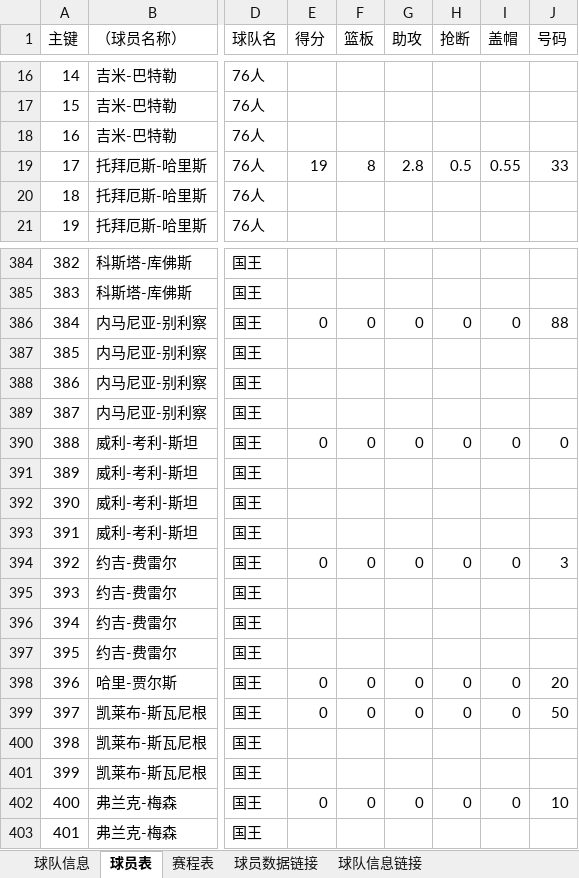
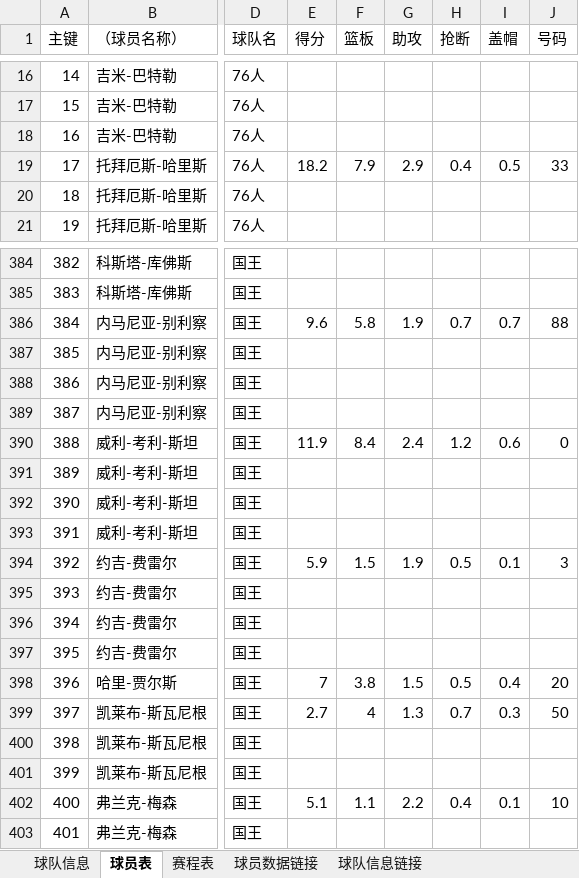
Before and after one commit to lin12345612/bishe, an Excel workbook: 网站相关/data.xlsx, sheet 球员表, drawn as a sheet; only a part is shown, gaps mark what is left out; values as stored, in another font and other column widths than the file's, no borders; the diff covers the shown part only; the diff names each change by its address in the sheet, - before the commit and + after, or states it on an @@ line.

```diff
--- a/网站相关/data.xlsx (sheet 球员表)
+++ b/网站相关/data.xlsx (sheet 球员表)
-E19 (得分): 19
+E19 (得分): 18.2
-F19 (篮板): 8
+F19 (篮板): 7.9
-G19 (助攻): 2.8
+G19 (助攻): 2.9
-H19 (抢断): 0.5
+H19 (抢断): 0.4
-I19 (盖帽): 0.55
+I19 (盖帽): 0.5
-E386 (得分): 0
+E386 (得分): 9.6
-F386 (篮板): 0
+F386 (篮板): 5.8
-G386 (助攻): 0
+G386 (助攻): 1.9
-H386 (抢断): 0
+H386 (抢断): 0.7
-I386 (盖帽): 0
+I386 (盖帽): 0.7
-E390 (得分): 0
+E390 (得分): 11.9
-F390 (篮板): 0
+F390 (篮板): 8.4
-G390 (助攻): 0
+G390 (助攻): 2.4
-H390 (抢断): 0
+H390 (抢断): 1.2
-I390 (盖帽): 0
+I390 (盖帽): 0.6
-E394 (得分): 0
+E394 (得分): 5.9
-F394 (篮板): 0
+F394 (篮板): 1.5
-G394 (助攻): 0
+G394 (助攻): 1.9
-H394 (抢断): 0
+H394 (抢断): 0.5
-I394 (盖帽): 0
+I394 (盖帽): 0.1
-E398 (得分): 0
+E398 (得分): 7
-F398 (篮板): 0
+F398 (篮板): 3.8
-G398 (助攻): 0
+G398 (助攻): 1.5
-H398 (抢断): 0
+H398 (抢断): 0.5
-I398 (盖帽): 0
+I398 (盖帽): 0.4
-E399 (得分): 0
+E399 (得分): 2.7
-F399 (篮板): 0
+F399 (篮板): 4
-G399 (助攻): 0
+G399 (助攻): 1.3
-H399 (抢断): 0
+H399 (抢断): 0.7
-I399 (盖帽): 0
+I399 (盖帽): 0.3
-E402 (得分): 0
+E402 (得分): 5.1
-F402 (篮板): 0
+F402 (篮板): 1.1
-G402 (助攻): 0
+G402 (助攻): 2.2
-H402 (抢断): 0
+H402 (抢断): 0.4
-I402 (盖帽): 0
+I402 (盖帽): 0.1
```
Also changed, not shown: 963 edited cells elsewhere in this sheet, sheet 球队信息链接, 1 other file.
